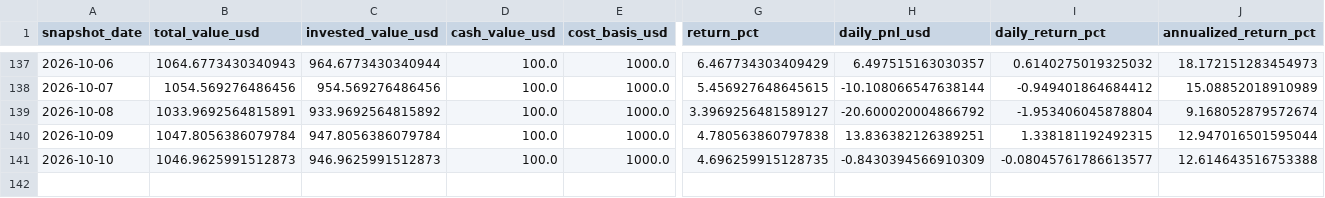
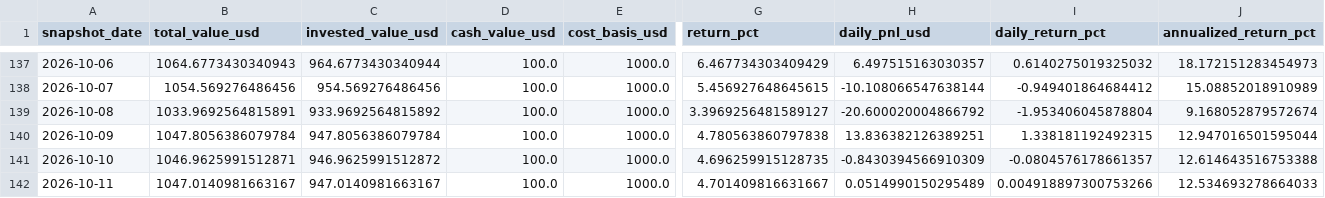
Before and after one commit to linjiw/quant-learn, a CSV file: data/portfolio/ai_portfolio_summary.csv, drawn as a sheet; only a part is shown, gaps mark what is left out; rows hold the shown columns only; the diff names each change by its address in the sheet, - before the commit and + after, or states it on an @@ line.

```diff
--- a/data/portfolio/ai_portfolio_summary.csv
+++ b/data/portfolio/ai_portfolio_summary.csv
-B141 (total_value_usd): 1046.9625991512873
+B141 (total_value_usd): 1046.9625991512871
-C141 (invested_value_usd): 946.9625991512873
+C141 (invested_value_usd): 946.9625991512872
-I141 (daily_return_pct): -0.08045761786613577
+I141 (daily_return_pct): -0.0804576178661357
+row 142: 2026-10-11 | 1047.0140981663167 | 947.0140981663167 | 100.0 | 1000.0 | 4.701409816631667 | 0.0514990150295489 | 0.004918897300753266 | 12.534693278664033
```
Also changed, not shown: data/portfolio/ai_portfolio_snapshots.csv.
